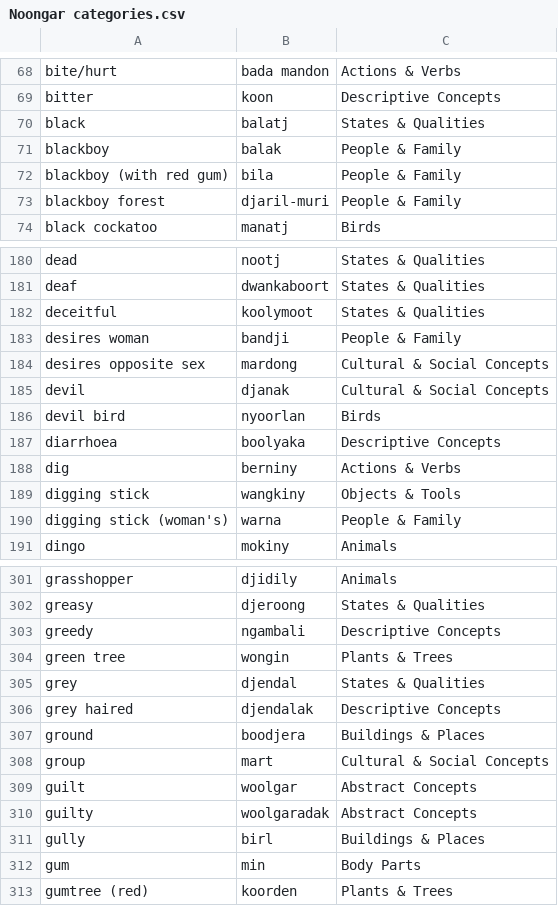
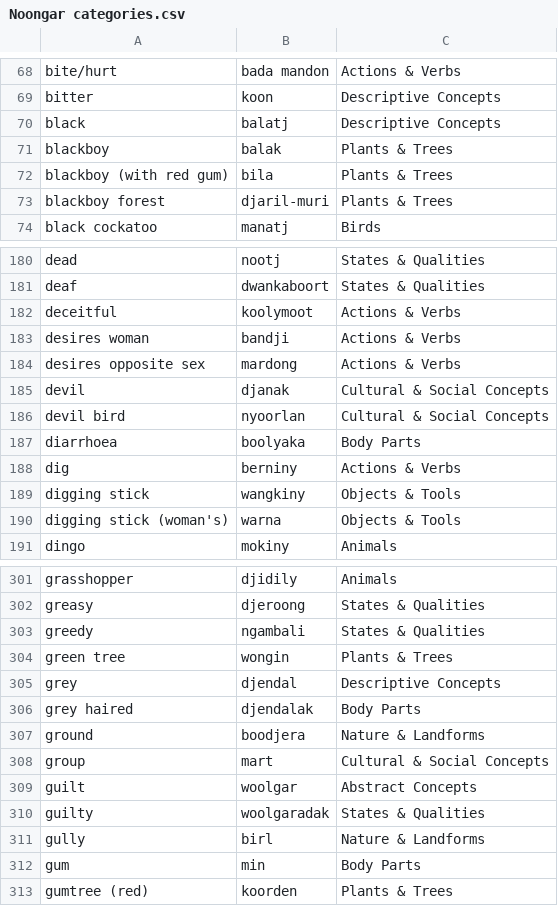
Before and after one commit to ZenDoggyDog/NoongarLanguageApp, a CSV file: web/Noongar categories.csv, drawn as a sheet; only a part is shown, gaps mark what is left out; the diff covers the shown part only.

```diff
--- a/web/Noongar categories.csv
+++ b/web/Noongar categories.csv
@@ -69,6 +69,6 @@ bite/hurt,bada mandon,Actions & Verbs
 bitter,koon,Descriptive Concepts
-black,balatj,States & Qualities
-blackboy,balak,People & Family
-blackboy (with red gum),bila,People & Family
-blackboy forest,djaril-muri,People & Family
+black,balatj,Descriptive Concepts
+blackboy,balak,Plants & Trees
+blackboy (with red gum),bila,Plants & Trees
+blackboy forest,djaril-muri,Plants & Trees
 black cockatoo,manatj,Birds
@@ -181,11 +181,11 @@ dead,nootj,States & Qualities
 deaf,dwankaboort,States & Qualities
-deceitful,koolymoot,States & Qualities
-desires woman,bandji,People & Family
-desires opposite sex,mardong,Cultural & Social Concepts
+deceitful,koolymoot,Actions & Verbs
+desires woman,bandji,Actions & Verbs
+desires opposite sex,mardong,Actions & Verbs
 devil,djanak,Cultural & Social Concepts
-devil bird,nyoorlan,Birds
-diarrhoea,boolyaka,Descriptive Concepts
+devil bird,nyoorlan,Cultural & Social Concepts
+diarrhoea,boolyaka,Body Parts
 dig,berniny,Actions & Verbs
 digging stick,wangkiny,Objects & Tools
-digging stick (woman's),warna,People & Family
+digging stick (woman's),warna,Objects & Tools
 dingo,mokiny,Animals
@@ -302,11 +302,11 @@ grasshopper,djidily,Animals
 greasy,djeroong,States & Qualities
-greedy,ngambali,Descriptive Concepts
+greedy,ngambali,States & Qualities
 green tree,wongin,Plants & Trees
-grey,djendal,States & Qualities
-grey haired,djendalak,Descriptive Concepts
-ground,boodjera,Buildings & Places
+grey,djendal,Descriptive Concepts
+grey haired,djendalak,Body Parts
+ground,boodjera,Nature & Landforms
 group,mart,Cultural & Social Concepts
 guilt,woolgar,Abstract Concepts
-guilty,woolgaradak,Abstract Concepts
-gully,birl,Buildings & Places
+guilty,woolgaradak,States & Qualities
+gully,birl,Nature & Landforms
 gum,min,Body Parts
```
Also changed, not shown: 1 removed row and 101 edited cells elsewhere in this file, Noongar categories.csv, 3 other files.
